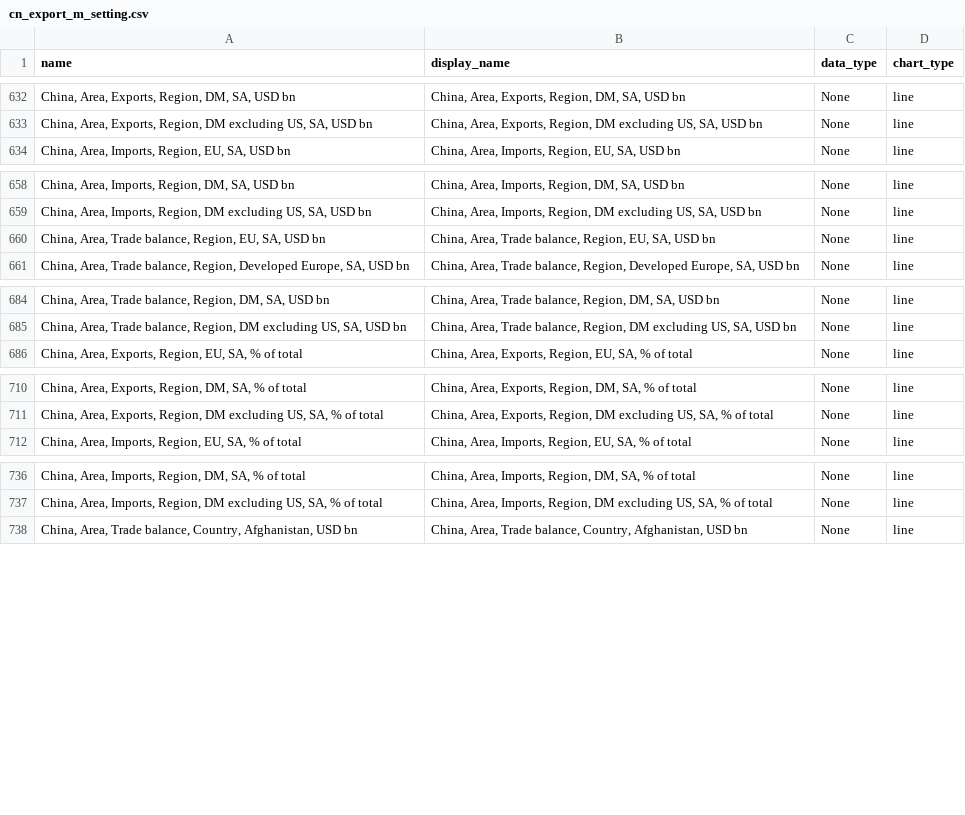
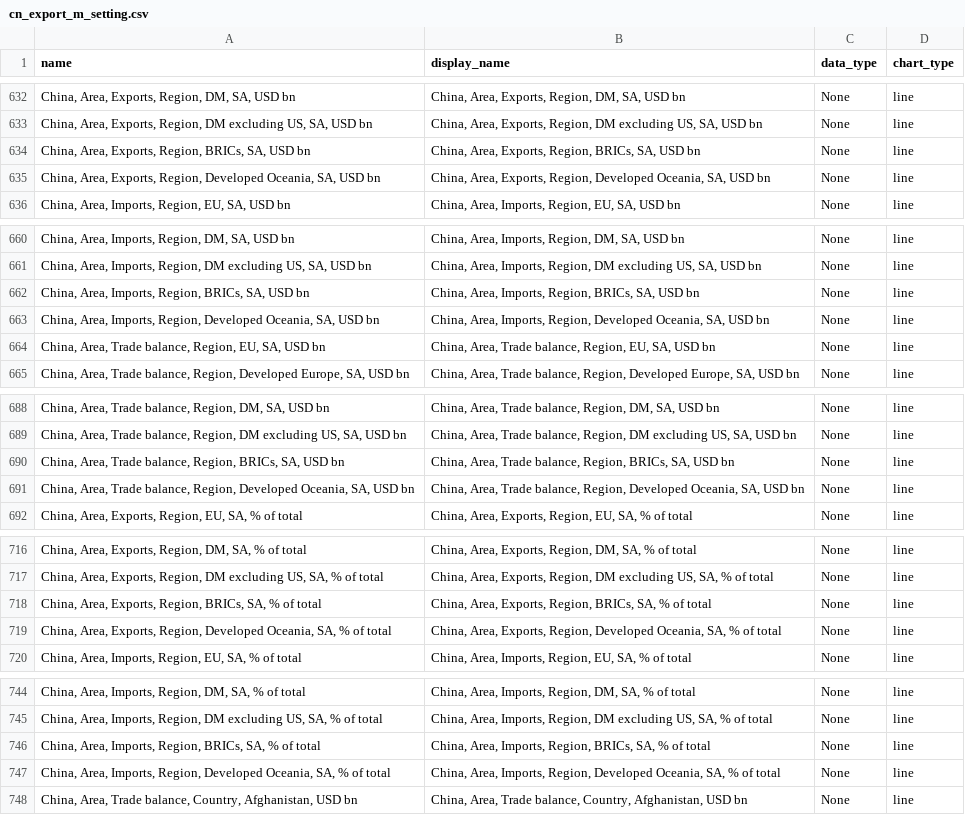
Before and after one commit to Paul-Edward-C/econ-db, a CSV file: app/db/cn/export/m/cn_export_m_setting.csv, drawn as a sheet; only a part is shown, gaps mark what is left out; the diff covers the shown part only.

```diff
--- a/app/db/cn/export/m/cn_export_m_setting.csv
+++ b/app/db/cn/export/m/cn_export_m_setting.csv
@@ -633,2 +633,4 @@ name,display_name,data_type,chart_type
 "China, Area, Exports, Region, DM excluding US, SA, USD bn","China, Area, Exports, Region, DM excluding US, SA, USD bn",None,line
+"China, Area, Exports, Region, BRICs, SA, USD bn","China, Area, Exports, Region, BRICs, SA, USD bn",None,line
+"China, Area, Exports, Region, Developed Oceania, SA, USD bn","China, Area, Exports, Region, Developed Oceania, SA, USD bn",None,line
 "China, Area, Imports, Region, EU, SA, USD bn","China, Area, Imports, Region, EU, SA, USD bn",None,line
@@ -659,2 +661,4 @@ name,display_name,data_type,chart_type
 "China, Area, Imports, Region, DM excluding US, SA, USD bn","China, Area, Imports, Region, DM excluding US, SA, USD bn",None,line
+"China, Area, Imports, Region, BRICs, SA, USD bn","China, Area, Imports, Region, BRICs, SA, USD bn",None,line
+"China, Area, Imports, Region, Developed Oceania, SA, USD bn","China, Area, Imports, Region, Developed Oceania, SA, USD bn",None,line
 "China, Area, Trade balance, Region, EU, SA, USD bn","China, Area, Trade balance, Region, EU, SA, USD bn",None,line
@@ -685,2 +689,4 @@ name,display_name,data_type,chart_type
 "China, Area, Trade balance, Region, DM excluding US, SA, USD bn","China, Area, Trade balance, Region, DM excluding US, SA, USD bn",None,line
+"China, Area, Trade balance, Region, BRICs, SA, USD bn","China, Area, Trade balance, Region, BRICs, SA, USD bn",None,line
+"China, Area, Trade balance, Region, Developed Oceania, SA, USD bn","China, Area, Trade balance, Region, Developed Oceania, SA, USD bn",None,line
 "China, Area, Exports, Region, EU, SA, % of total","China, Area, Exports, Region, EU, SA, % of total",None,line
@@ -711,2 +717,4 @@ name,display_name,data_type,chart_type
 "China, Area, Exports, Region, DM excluding US, SA, % of total","China, Area, Exports, Region, DM excluding US, SA, % of total",None,line
+"China, Area, Exports, Region, BRICs, SA, % of total","China, Area, Exports, Region, BRICs, SA, % of total",None,line
+"China, Area, Exports, Region, Developed Oceania, SA, % of total","China, Area, Exports, Region, Developed Oceania, SA, % of total",None,line
 "China, Area, Imports, Region, EU, SA, % of total","China, Area, Imports, Region, EU, SA, % of total",None,line
@@ -737,2 +745,4 @@ name,display_name,data_type,chart_type
 "China, Area, Imports, Region, DM excluding US, SA, % of total","China, Area, Imports, Region, DM excluding US, SA, % of total",None,line
+"China, Area, Imports, Region, BRICs, SA, % of total","China, Area, Imports, Region, BRICs, SA, % of total",None,line
+"China, Area, Imports, Region, Developed Oceania, SA, % of total","China, Area, Imports, Region, Developed Oceania, SA, % of total",None,line
 "China, Area, Trade balance, Country, Afghanistan, USD bn","China, Area, Trade balance, Country, Afghanistan, USD bn",None,line
```
Also changed, not shown: 16 added rows elsewhere in this file, app/db/jp/export/m/jp_export_m_setting.csv, 4 other files.
